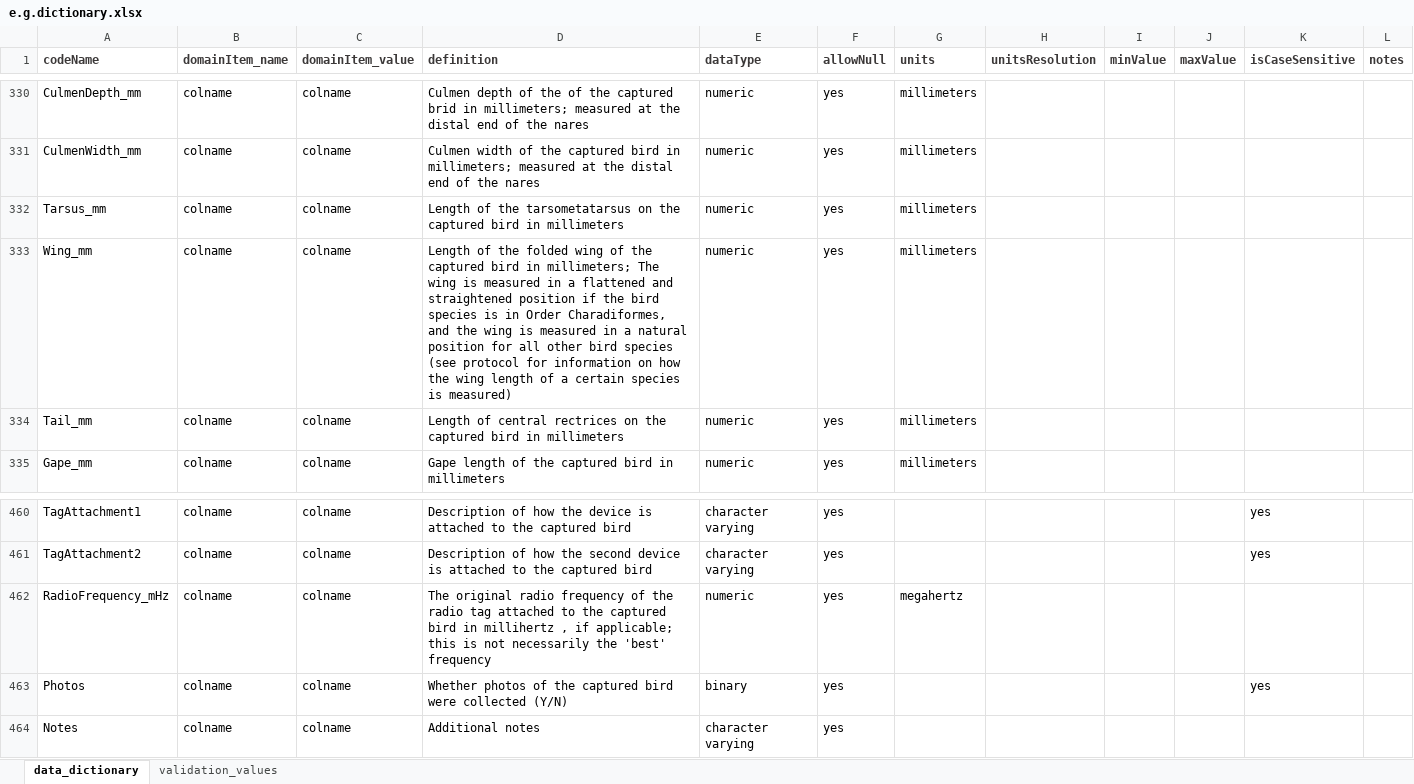
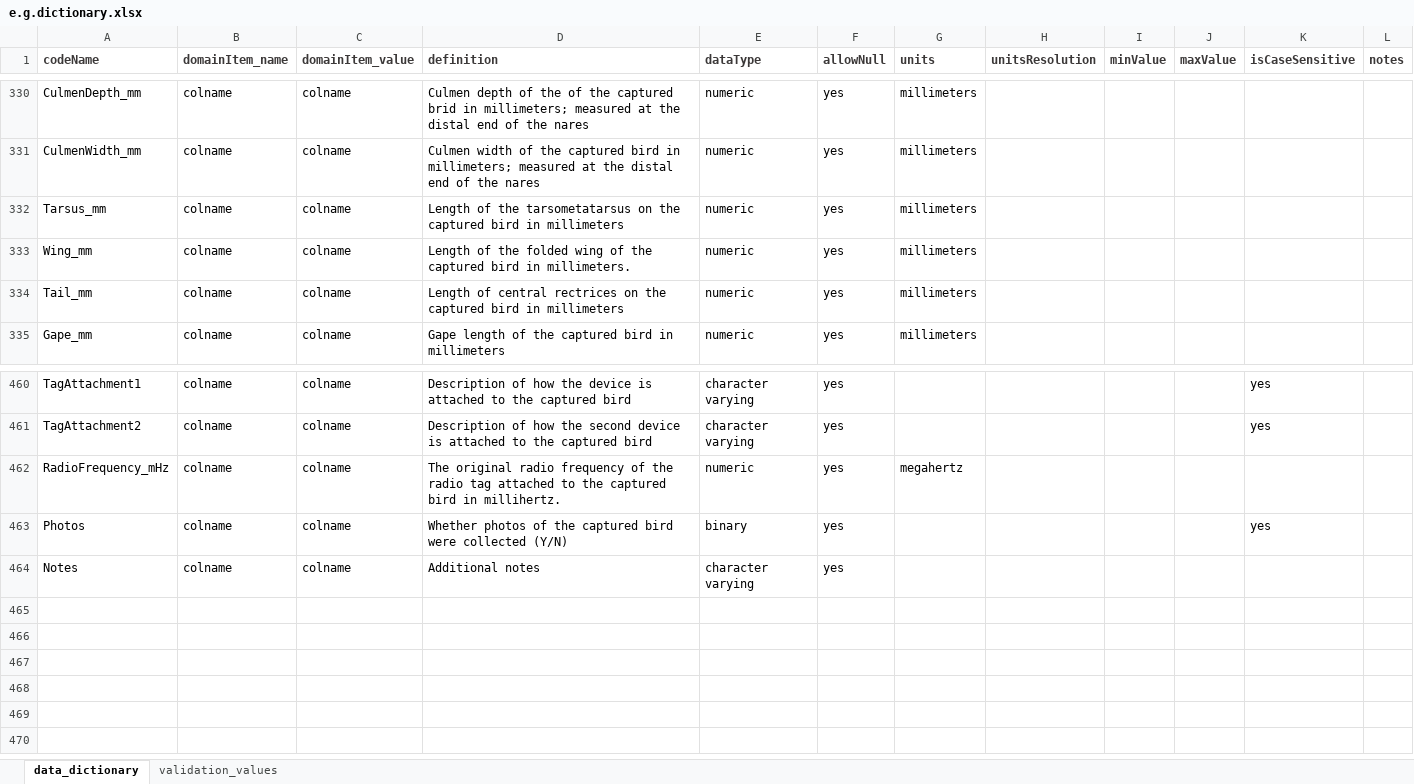
Before and after one commit to hdvincelette/mdJSONdictio, an Excel workbook: inst/extdata/e.g.dictionary.xlsx, sheet data_dictionary, drawn as a sheet; only a part is shown, gaps mark what is left out; values as stored, in another font and other column widths than the file's, no borders; the diff covers the shown part only; the diff names each change by its address in the sheet, - before the commit and + after, or states it on an @@ line.

```diff
--- a/inst/extdata/e.g.dictionary.xlsx (sheet data_dictionary)
+++ b/inst/extdata/e.g.dictionary.xlsx (sheet data_dictionary)
-D333 (definition): …bird in millimeters; The wing is measured in a flattened and straightened position if the bird species is in Order Charadiformes, and the wing is measured in a natural position for all other bird species (see protocol for information on how the wing length of a certain species is measured)
+D333 (definition): …bird in millimeters.
-D462 (definition): …bird in millihertz , if applicable; this is not necessarily the 'best' frequency
+D462 (definition): …bird in millihertz.
```
Also changed, not shown: 11 edited cells elsewhere in this sheet, 14 other files.
